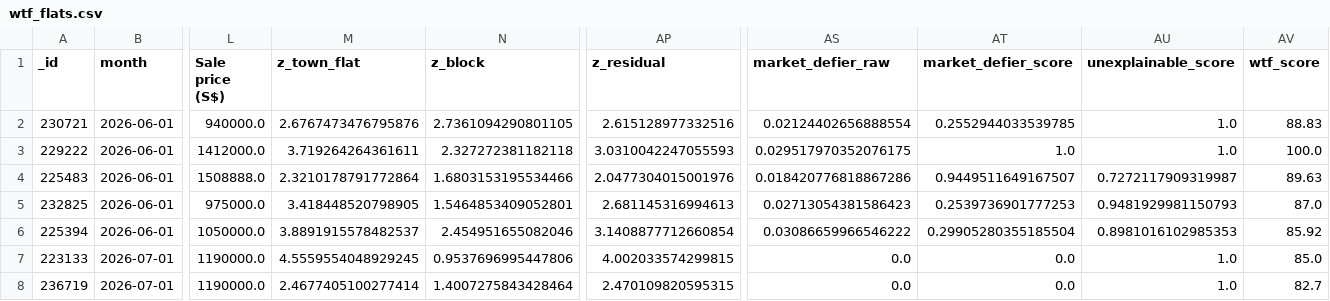
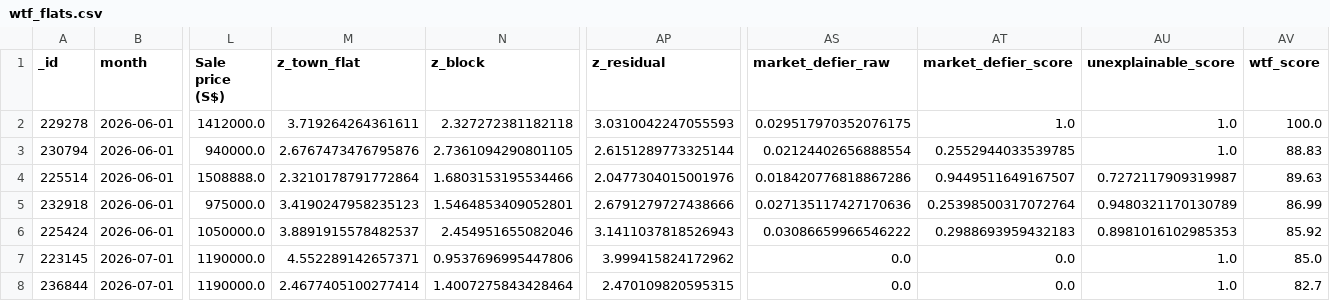
Before and after one commit to wongpeiting/alamak-flats, a CSV file: wtf_flats.csv, drawn as a sheet; only a part is shown, gaps mark what is left out; removed rows and columns are numbered as before the commit, all else as after; rows hold the shown columns only; the diff names each change by its address in the sheet, - before the commit and + after, or states it on an @@ line.

```diff
--- a/wtf_flats.csv
+++ b/wtf_flats.csv
-row 2: 230721 | 2026-06-01 | 940000.0 | 2.6767473476795876 | 2.7361094290801105 | 2.615128977332516 | 0.02124402656888554 | 0.2552944033539785 | 1.0 | 88.83
-A2 (_id): 229222
+A2 (_id): 229278
+row 3: 230794 | 2026-06-01 | 940000.0 | 2.6767473476795876 | 2.7361094290801105 | 2.6151289773325144 | 0.02124402656888554 | 0.2552944033539785 | 1.0 | 88.83
-A4 (_id): 225483
+A4 (_id): 225514
-A5 (_id): 232825
+A5 (_id): 232918
-M5 (z_town_flat): 3.418448520798905
+M5 (z_town_flat): 3.4190247958235123
-AP5 (z_residual): 2.681145316994613
+AP5 (z_residual): 2.6791279727438666
-AS5 (market_defier_raw): 0.02713054381586423
+AS5 (market_defier_raw): 0.027135117427170636
-AT5 (market_defier_score): 0.2539736901777253
+AT5 (market_defier_score): 0.25398500317072764
-AU5 (unexplainable_score): 0.9481929981150793
+AU5 (unexplainable_score): 0.9480321170130789
-AV5 (wtf_score): 87.0
+AV5 (wtf_score): 86.99
-A6 (_id): 225394
+A6 (_id): 225424
-AP6 (z_residual): 3.1408877712660854
+AP6 (z_residual): 3.1411037818526943
-AT6 (market_defier_score): 0.29905280355185504
+AT6 (market_defier_score): 0.2988693959432183
-A7 (_id): 223133
+A7 (_id): 223145
-M7 (z_town_flat): 4.5559554048929245
+M7 (z_town_flat): 4.552289142657371
-AP7 (z_residual): 4.002033574299815
+AP7 (z_residual): 3.999415824172962
-A8 (_id): 236719
+A8 (_id): 236844
```
Also changed, not shown: 1 other file.
